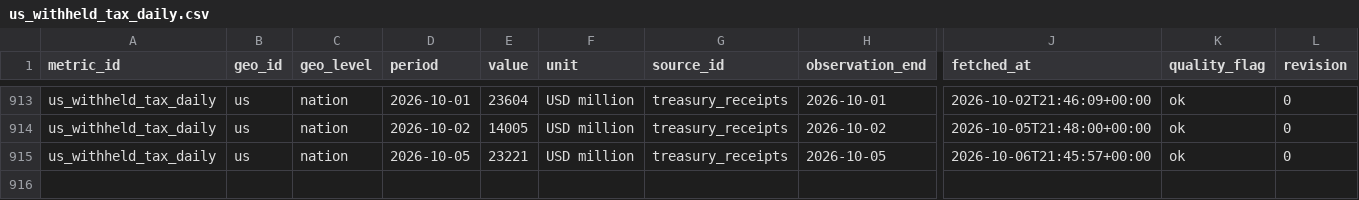
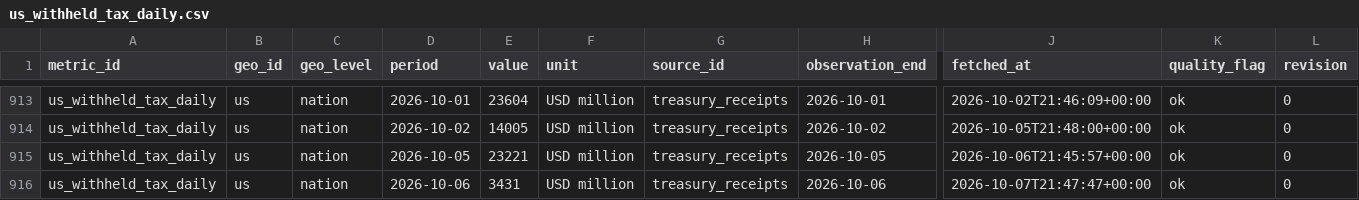
Before and after one commit to adityabandi/citysignal, a CSV file: data/history/treasury_receipts/us_withheld_tax_daily.csv, drawn as a sheet; only a part is shown, gaps mark what is left out; rows hold the shown columns only; the diff names each change by its address in the sheet, - before the commit and + after, or states it on an @@ line.

```diff
--- a/data/history/treasury_receipts/us_withheld_tax_daily.csv
+++ b/data/history/treasury_receipts/us_withheld_tax_daily.csv
+row 916: us_withheld_tax_daily | us | nation | 2026-10-06 | 3431 | USD million | treasury_receipts | 2026-10-06 | 2026-10-07T21:47:47+00:00 | ok | 0
```
Also changed, not shown: data/history/eurostat_macro/macro_industry.csv, 53 other files.
